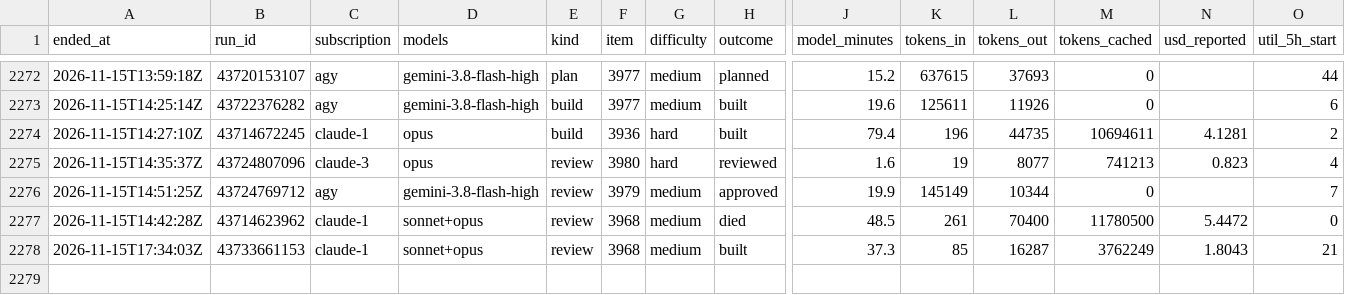
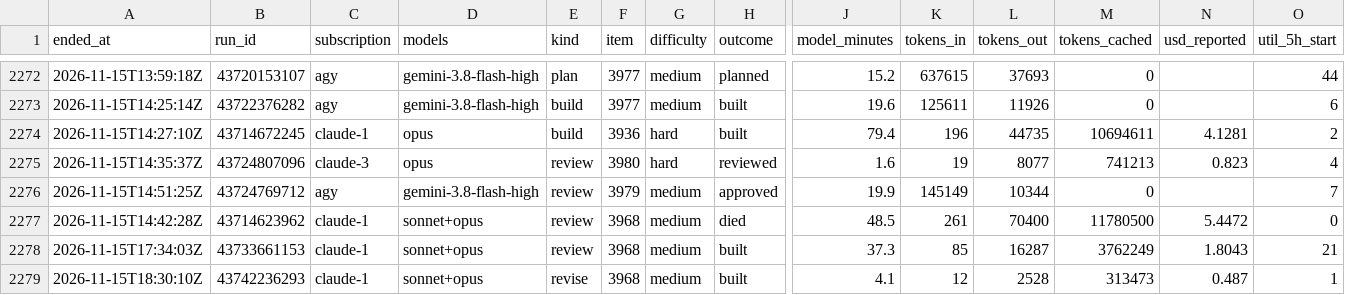
Before and after one commit to Jlore-Studios/JackiOh, a CSV file: usage/runs-2026-11.csv, drawn as a sheet; only a part is shown, gaps mark what is left out; rows hold the shown columns only; the diff names each change by its address in the sheet, - before the commit and + after, or states it on an @@ line.

```diff
--- a/usage/runs-2026-11.csv
+++ b/usage/runs-2026-11.csv
+row 2279: 2026-11-15T18:30:10Z | 43742236293 | claude-1 | sonnet+opus | revise | 3968 | medium | built | 4.1 | 12 | 2528 | 313473 | 0.487 | 1
```
Also changed, not shown: usage/sessions-2026-11.csv, 2 other files.
